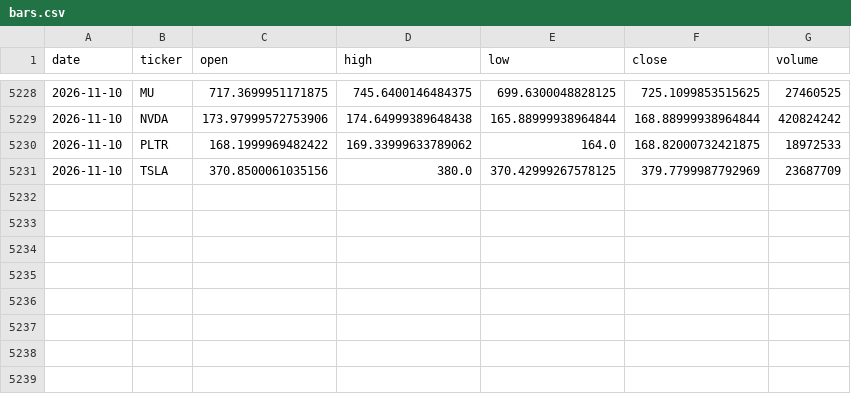
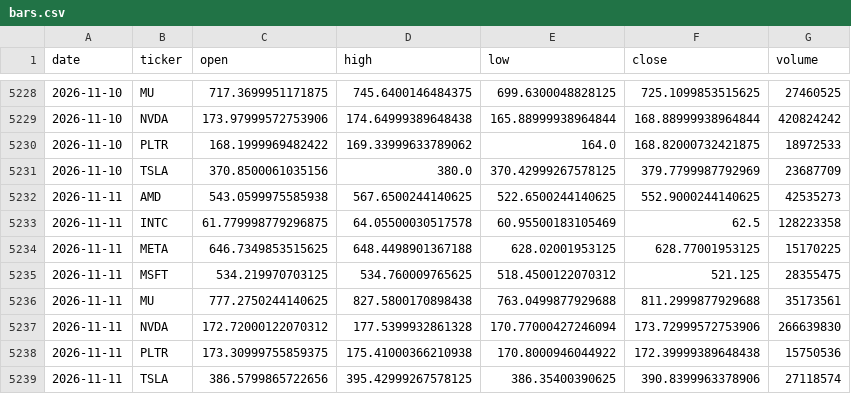
Before and after one commit to cyyaddsg-git/i004-market-bars, a CSV file: data/bars.csv, drawn as a sheet; only a part is shown, gaps mark what is left out; the diff names each change by its address in the sheet, - before the commit and + after, or states it on an @@ line.

Commit message:
bars: 2026-11-11

```diff
--- a/data/bars.csv
+++ b/data/bars.csv
+row 5232: 2026-11-11 | AMD | 543.0599975585938 | 567.6500244140625 | 522.6500244140625 | 552.9000244140625 | 42535273
+row 5233: 2026-11-11 | INTC | 61.779998779296875 | 64.05500030517578 | 60.95500183105469 | 62.5 | 128223358
+row 5234: 2026-11-11 | META | 646.7349853515625 | 648.4498901367188 | 628.02001953125 | 628.77001953125 | 15170225
+row 5235: 2026-11-11 | MSFT | 534.219970703125 | 534.760009765625 | 518.4500122070312 | 521.125 | 28355475
+row 5236: 2026-11-11 | MU | 777.2750244140625 | 827.5800170898438 | 763.0499877929688 | 811.2999877929688 | 35173561
+row 5237: 2026-11-11 | NVDA | 172.72000122070312 | 177.5399932861328 | 170.77000427246094 | 173.72999572753906 | 266639830
+row 5238: 2026-11-11 | PLTR | 173.30999755859375 | 175.41000366210938 | 170.8000946044922 | 172.39999389648438 | 15750536
+row 5239: 2026-11-11 | TSLA | 386.5799865722656 | 395.42999267578125 | 386.35400390625 | 390.8399963378906 | 27118574
```
